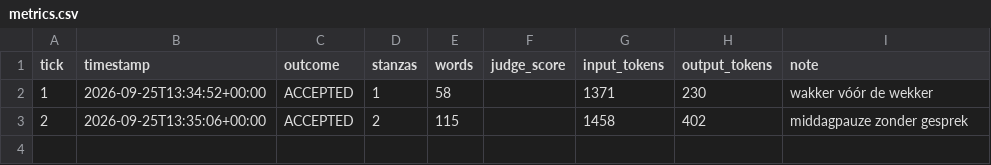
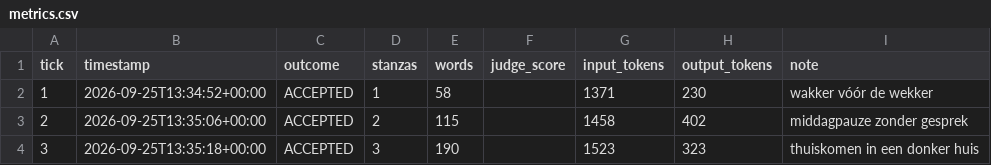
Before and after one commit to lrjohnst/juno, a CSV file: mission/metrics.csv, drawn as a sheet; the diff names each change by its address in the sheet, - before the commit and + after, or states it on an @@ line.

Commit message:
tick 3: accepted — thuiskomen in een donker huis

```diff
--- a/mission/metrics.csv
+++ b/mission/metrics.csv
+row 4: 3 | 2026-09-25T13:35:18+00:00 | ACCEPTED | 3 | 190 |  | 1523 | 323 | thuiskomen in een donker huis
```
Also changed, not shown: 4 other files.
